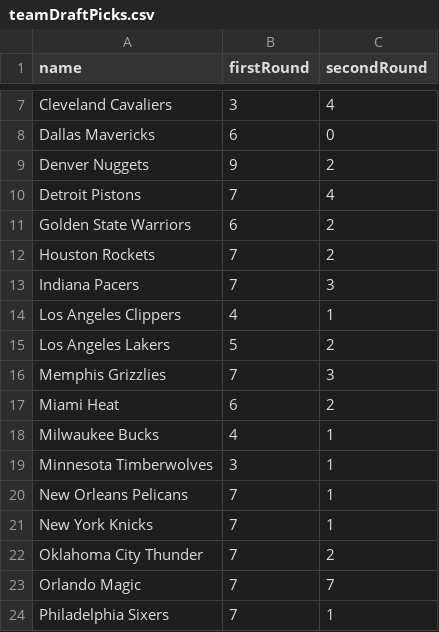
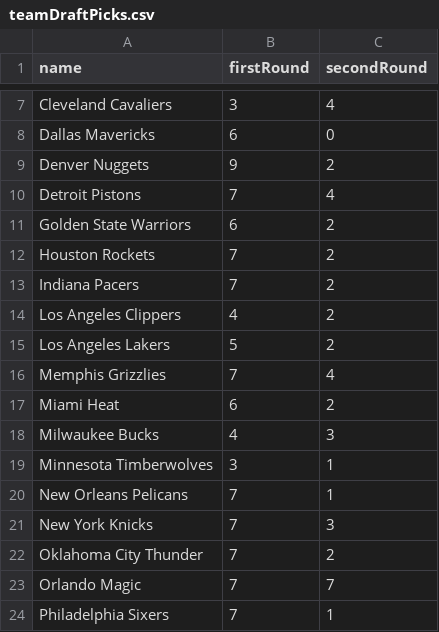
Before and after one commit to akblal/FantasyBasketballHelper, a CSV file: teamDraftPicks.csv, drawn as a sheet; only a part is shown, gaps mark what is left out.

```diff
--- a/teamDraftPicks.csv
+++ b/teamDraftPicks.csv
@@ -12,11 +12,11 @@ Golden State Warriors,6,2
 Houston Rockets,7,2
-Indiana Pacers,7,3
-Los Angeles Clippers,4,1
+Indiana Pacers,7,2
+Los Angeles Clippers,4,2
 Los Angeles Lakers,5,2
-Memphis Grizzlies,7,3
+Memphis Grizzlies,7,4
 Miami Heat,6,2
-Milwaukee Bucks,4,1
+Milwaukee Bucks,4,3
 Minnesota Timberwolves,3,1
 New Orleans Pelicans,7,1
-New York Knicks,7,1
+New York Knicks,7,3
 Oklahoma City Thunder,7,2
```
Also changed, not shown: injuryList.csv, playerSalary.csv, 4 other files.
